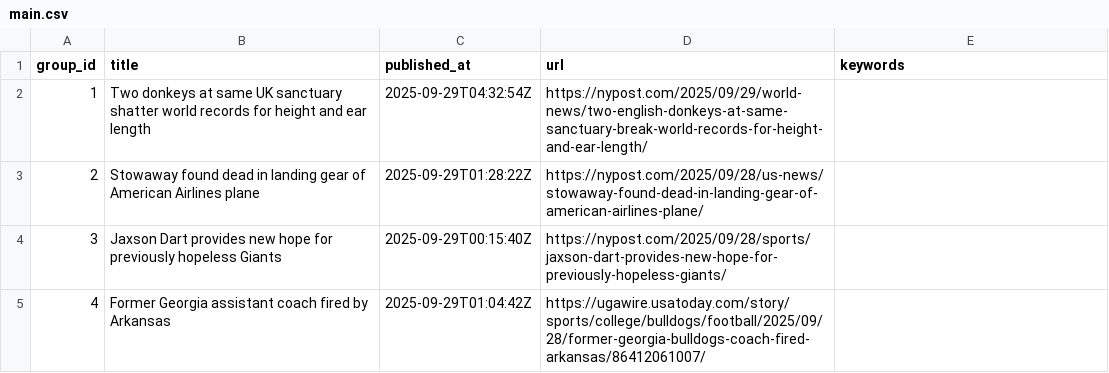
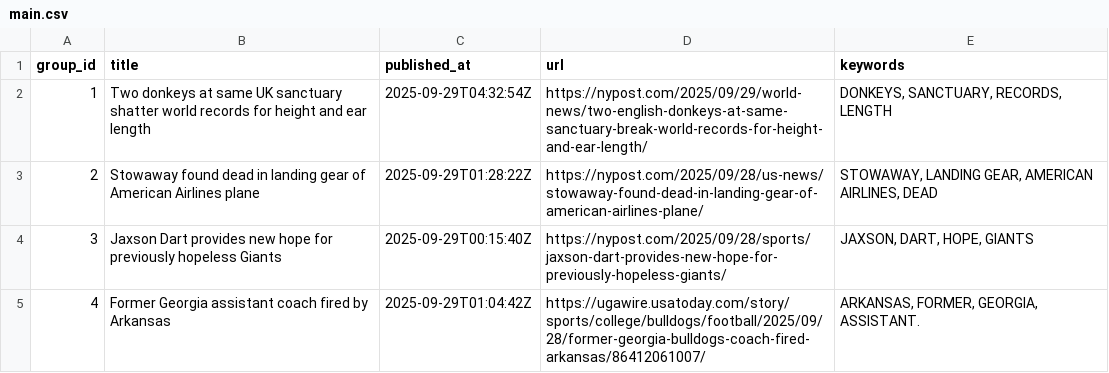
Before and after one commit to lileungws/whatsnews01, a CSV file: web/data/main.csv, drawn as a sheet.

Commit message:
Update keywords main.csv

```diff
--- a/web/data/main.csv
+++ b/web/data/main.csv
@@ -1,5 +1,5 @@
 group_id,title,published_at,url,keywords
-1,Two donkeys at same UK sanctuary shatter world records for height and ear length,2025-09-29T04:32:54Z,https://nypost.com/2025/09/29/world-news/two-english-donkeys-at-same-sanctuary-break-world-records-for-height-and-ear-length/,
-2,Stowaway found dead in landing gear of American Airlines plane,2025-09-29T01:28:22Z,https://nypost.com/2025/09/28/us-news/stowaway-found-dead-in-landing-gear-of-american-airlines-plane/,
-3,Jaxson Dart provides new hope for previously hopeless Giants,2025-09-29T00:15:40Z,https://nypost.com/2025/09/28/sports/jaxson-dart-provides-new-hope-for-previously-hopeless-giants/,
-4,Former Georgia assistant coach fired by Arkansas,2025-09-29T01:04:42Z,https://ugawire.usatoday.com/story/sports/college/bulldogs/football/2025/09/28/former-georgia-bulldogs-coach-fired-arkansas/86412061007/,
+1,Two donkeys at same UK sanctuary shatter world records for height and ear length,2025-09-29T04:32:54Z,https://nypost.com/2025/09/29/world-news/two-english-donkeys-at-same-sanctuary-break-world-records-for-height-and-ear-length/,"DONKEYS, SANCTUARY, RECORDS, LENGTH"
+2,Stowaway found dead in landing gear of American Airlines plane,2025-09-29T01:28:22Z,https://nypost.com/2025/09/28/us-news/stowaway-found-dead-in-landing-gear-of-american-airlines-plane/,"STOWAWAY, LANDING GEAR, AMERICAN AIRLINES, DEAD"
+3,Jaxson Dart provides new hope for previously hopeless Giants,2025-09-29T00:15:40Z,https://nypost.com/2025/09/28/sports/jaxson-dart-provides-new-hope-for-previously-hopeless-giants/,"JAXSON, DART, HOPE, GIANTS"
+4,Former Georgia assistant coach fired by Arkansas,2025-09-29T01:04:42Z,https://ugawire.usatoday.com/story/sports/college/bulldogs/football/2025/09/28/former-georgia-bulldogs-coach-fired-arkansas/86412061007/,"ARKANSAS, FORMER, GEORGIA, ASSISTANT."
```
Also changed, not shown: history/history.csv.
